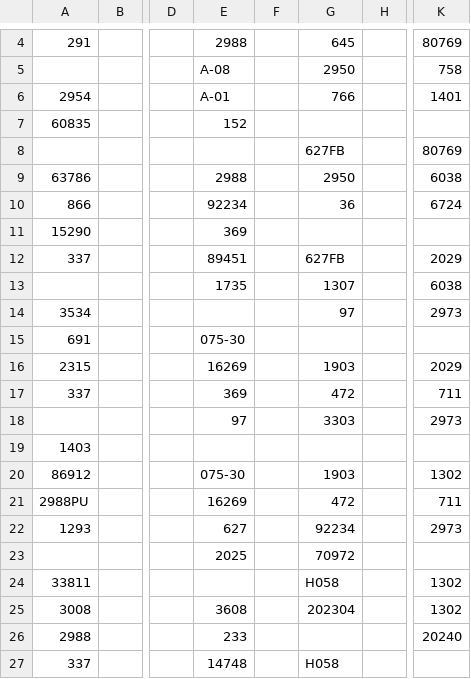
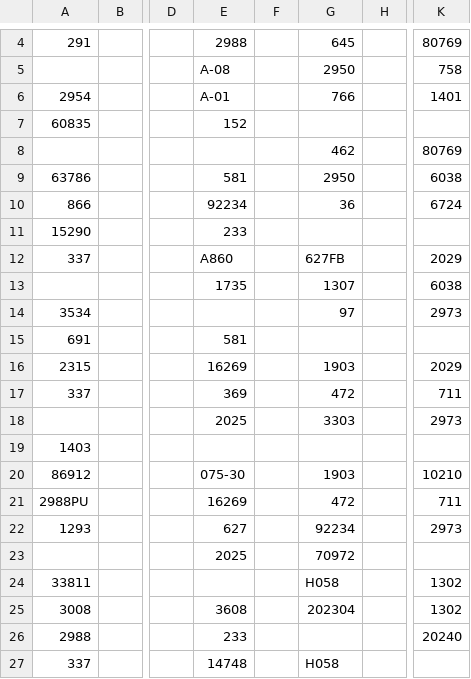
Before and after one commit to tennercheung/LEDMerchLookup, a CSV file: sheet.csv, drawn as a sheet; only a part is shown, gaps mark what is left out; the diff names each change by its address in the sheet, - before the commit and + after, or states it on an @@ line.

Commit message:
update

```diff
--- a/sheet.csv
+++ b/sheet.csv
-G8: 627FB
+G8: 462
-E9: 2988
+E9: 581
-E11: 369
+E11: 233
-E12: 89451
+E12: A860
-E15: 075-30
+E15: 581
-E18: 97
+E18: 2025
-K20: 1302
+K20: 10210
```
